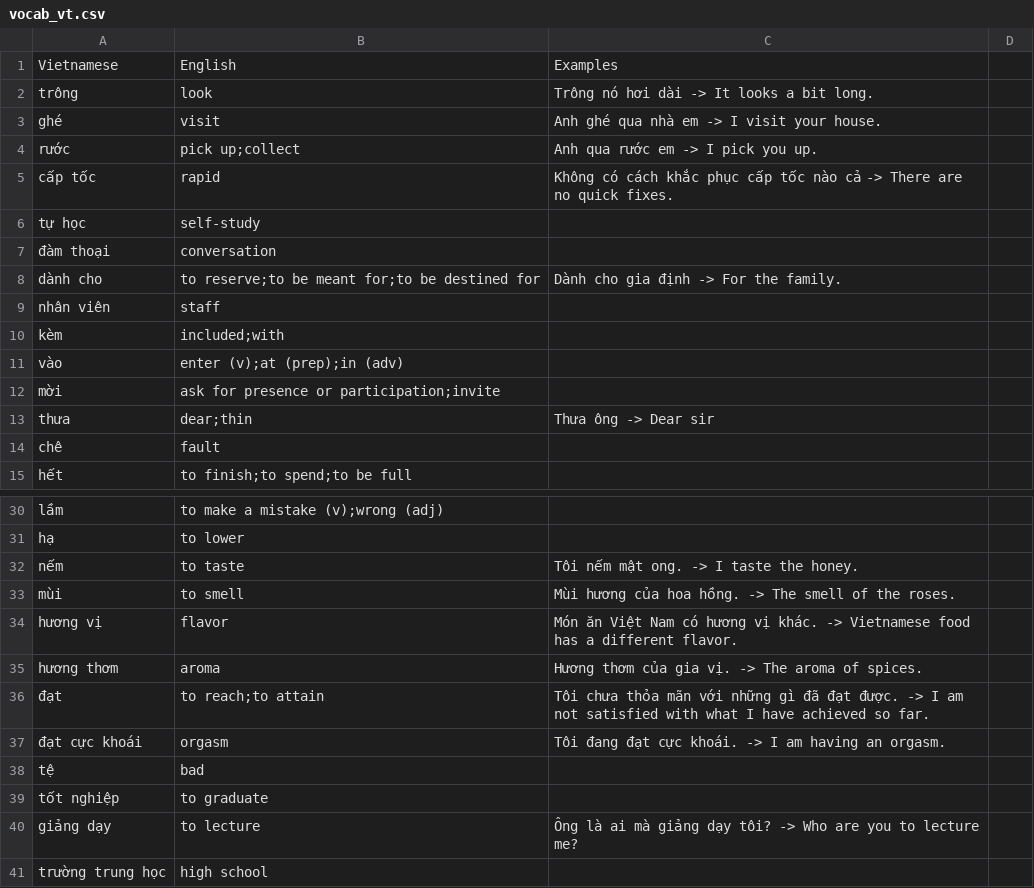
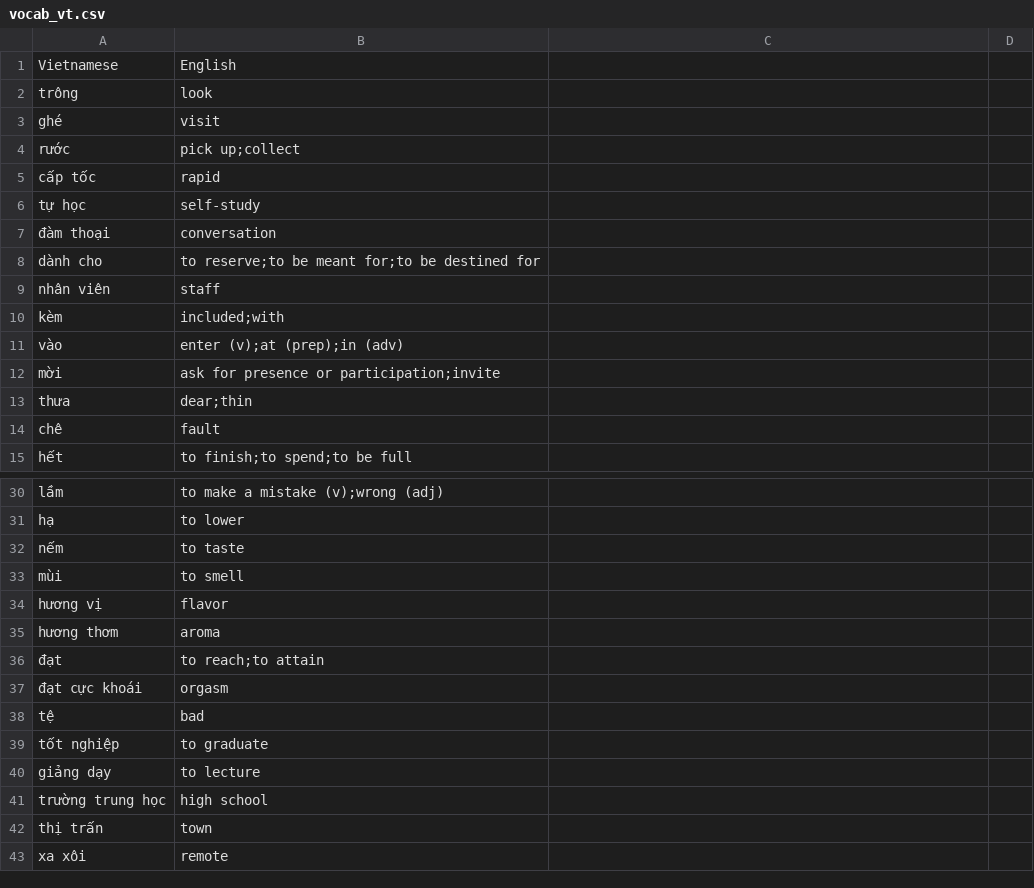
Before and after one commit to NareshPS/doi-apps, a CSV file: projects/nokhwook/assets/vocab_vt.csv, drawn as a sheet; only a part is shown, gaps mark what is left out; the shorter side is filled out with more unchanged rows; the diff covers the shown part only.

```diff
--- a/projects/nokhwook/assets/vocab_vt.csv
+++ b/projects/nokhwook/assets/vocab_vt.csv
@@ -1,5 +1,5 @@
-Vietnamese,English,Examples,
-trông,look,Trông nó hơi dài -> It looks a bit long.,
-ghé,visit,Anh ghé qua nhà em -> I visit your house.,
-rước,pick up;collect,Anh qua rước em -> I pick you up.,
-cấp tốc,rapid,Không có cách khắc phục cấp tốc nào cả -> There are no quick fixes. ,
+Vietnamese,English
+trông,look
+ghé,visit
+rước,pick up;collect
+cấp tốc,rapid
@@ -8 +8 @@ tự học,self-study,,
-dành cho,to reserve;to be meant for;to be destined for,Dành cho gia định -> For the family.,
+dành cho,to reserve;to be meant for;to be destined for
@@ -13 +13 @@ mời,ask for presence or participation;invite,,
-thưa,dear;thin,Thưa ông -> Dear sir,
+thưa,dear;thin
@@ -32,6 +32,6 @@ hạ,to lower,,
-nếm,to taste,Tôi nếm mật ong. -> I taste the honey.,
-mùi,to smell,Mùi hương của hoa hồng. -> The smell of the roses.,
-hương vị,flavor,Món ăn Việt Nam có hương vị khác. -> Vietnamese food has a different flavor.,
-hương thơm,aroma,Hương thơm của gia vị. -> The aroma of spices.,
-đạt,to reach;to attain,Tôi chưa thỏa mãn với những gì đã đạt được. -> I am not satisfied with what I have achieved so far.,
-đạt cực khoái,orgasm,Tôi đang đạt cực khoái. -> I am having an orgasm.,
+nếm,to taste
+mùi,to smell
+hương vị,flavor
+hương thơm,aroma
+đạt,to reach;to attain
+đạt cực khoái,orgasm
@@ -40 +40 @@ tốt nghiệp,to graduate,,
-giảng dạy,to lecture,Ông là ai mà giảng dạy tôi? -> Who are you to lecture me?,
+giảng dạy,to lecture
```
Also changed, not shown: 22 edited cells elsewhere in this file, 4 other files.
